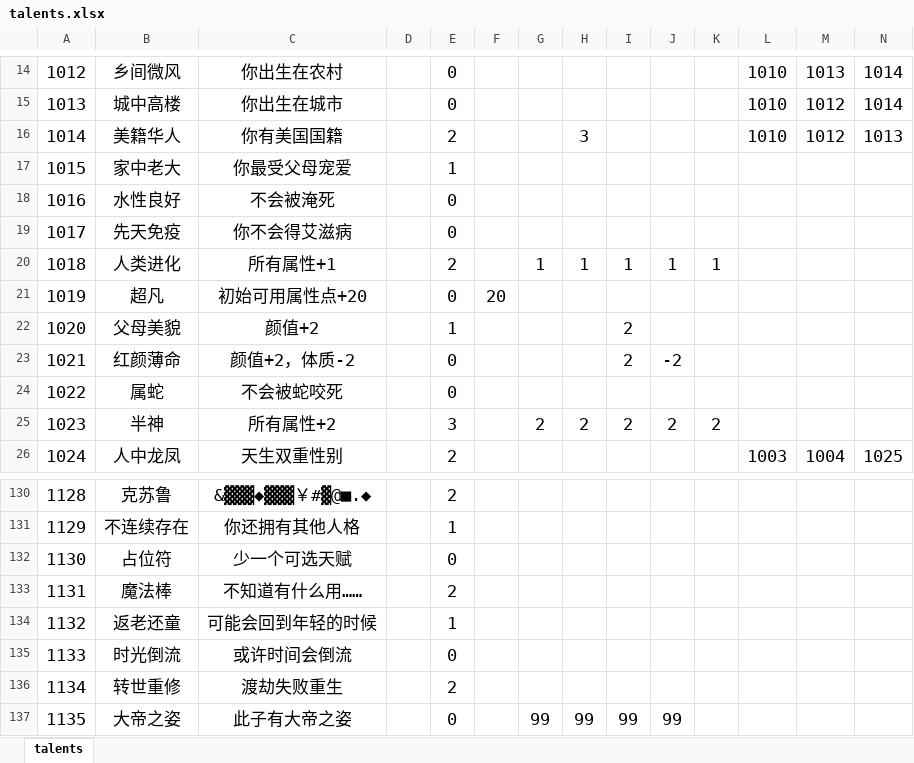
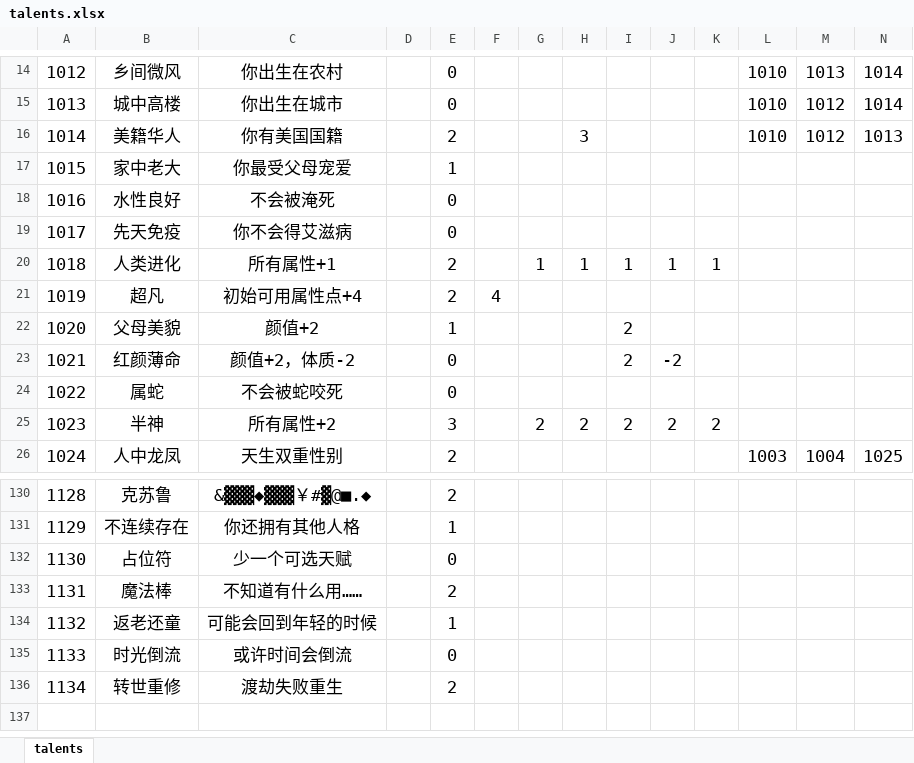
Before and after one commit to NXM1309154/NXM1309154.github.io, an Excel workbook: data/talents.xlsx, sheet talents, drawn as a sheet; only a part is shown, gaps mark what is left out; values as stored, in another font and other column widths than the file's, no borders; rows hold the shown columns only; the diff names each change by its address in the sheet, - before the commit and + after, or states it on an @@ line.

```diff
--- a/data/talents.xlsx (sheet talents)
+++ b/data/talents.xlsx (sheet talents)
-C21: 初始可用属性点+20
+C21: 初始可用属性点+4
-E21: 0
+E21: 2
-F21: 20
+F21: 4
-row 137: 1135 | 大帝之姿 | 此子有大帝之姿 |  | 0 |  | 99 | 99 | 99 | 99
```
Also changed, not shown: 2 other files.
